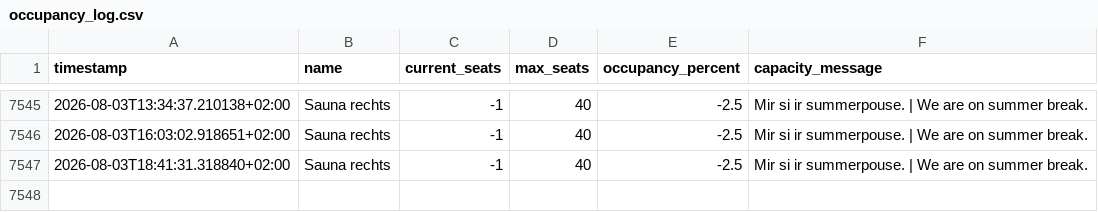
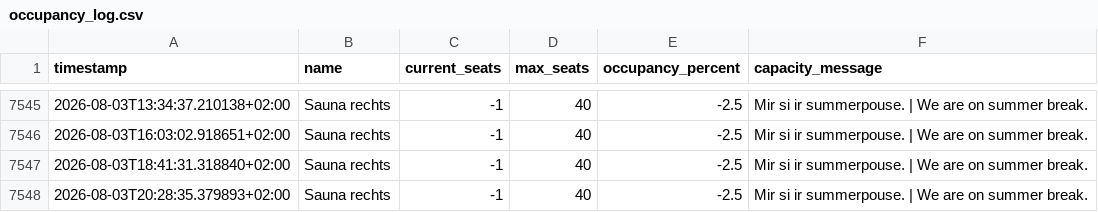
Before and after one commit to Real-Slin-Shady/SaunaLorrainAuslastung, a CSV file: data/occupancy_log.csv, drawn as a sheet; only a part is shown, gaps mark what is left out; the diff names each change by its address in the sheet, - before the commit and + after, or states it on an @@ line.

```diff
--- a/data/occupancy_log.csv
+++ b/data/occupancy_log.csv
+row 7548: 2026-08-03T20:28:35.379893+02:00 | Sauna rechts | -1 | 40 | -2.5 | Mir si ir summerpouse. | We are on summer break.
```
Also changed, not shown: 3 other files.
